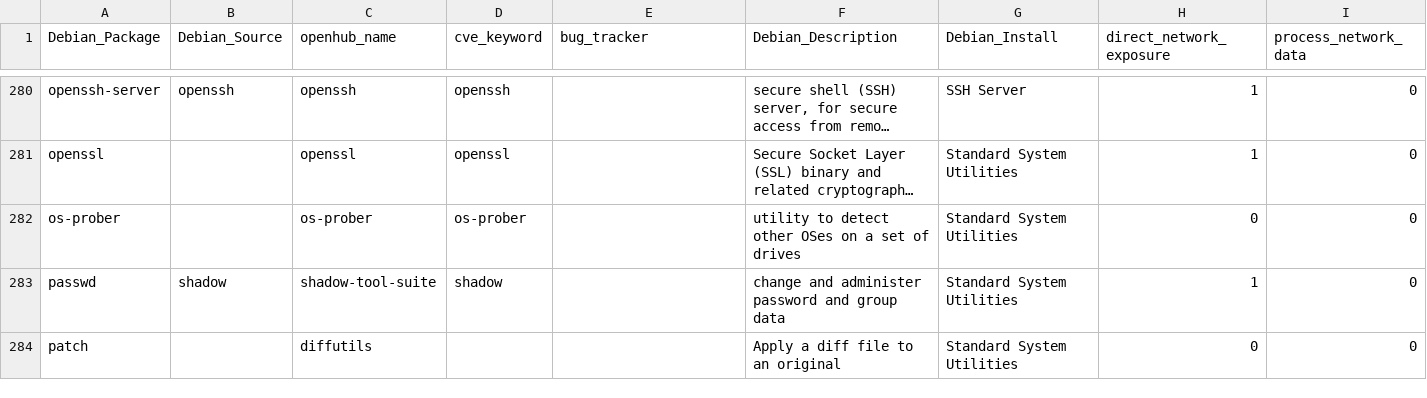
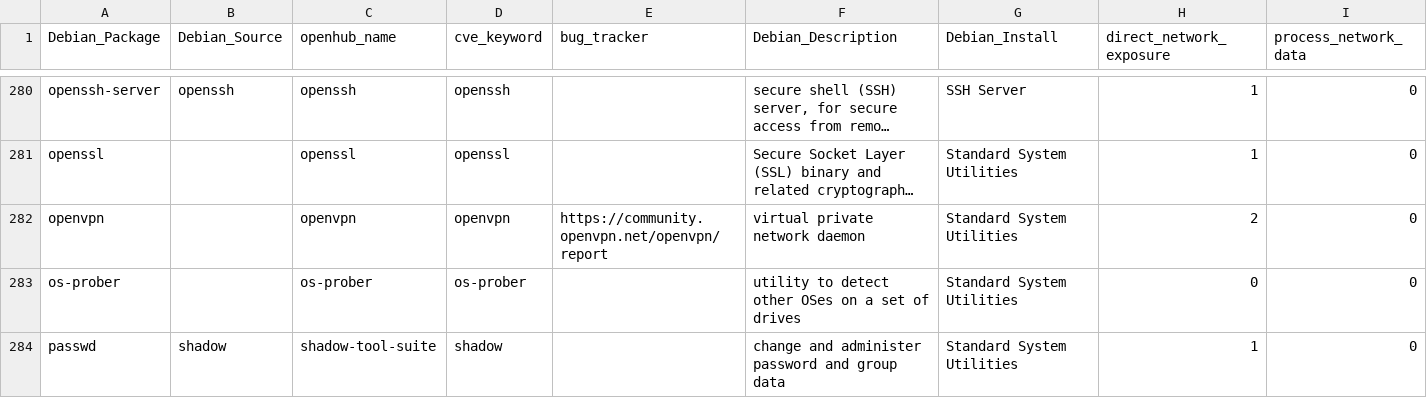
Before and after one commit to ossf/census, a CSV file: projects_to_examine.csv, drawn as a sheet; only a part is shown, gaps mark what is left out; the shorter side is filled out with more unchanged rows; long unchanged cells end in …; rows hold the shown columns only; the diff names each change by its address in the sheet, - before the commit and + after, or states it on an @@ line.

Commit message:
Added OpenVPN

```diff
--- a/projects_to_examine.csv
+++ b/projects_to_examine.csv
+row 282: openvpn |  | openvpn | openvpn | https://community.openvpn.net/openvpn/report | virtual private network daemon | Standard System Utilities | 2 | 0
```
